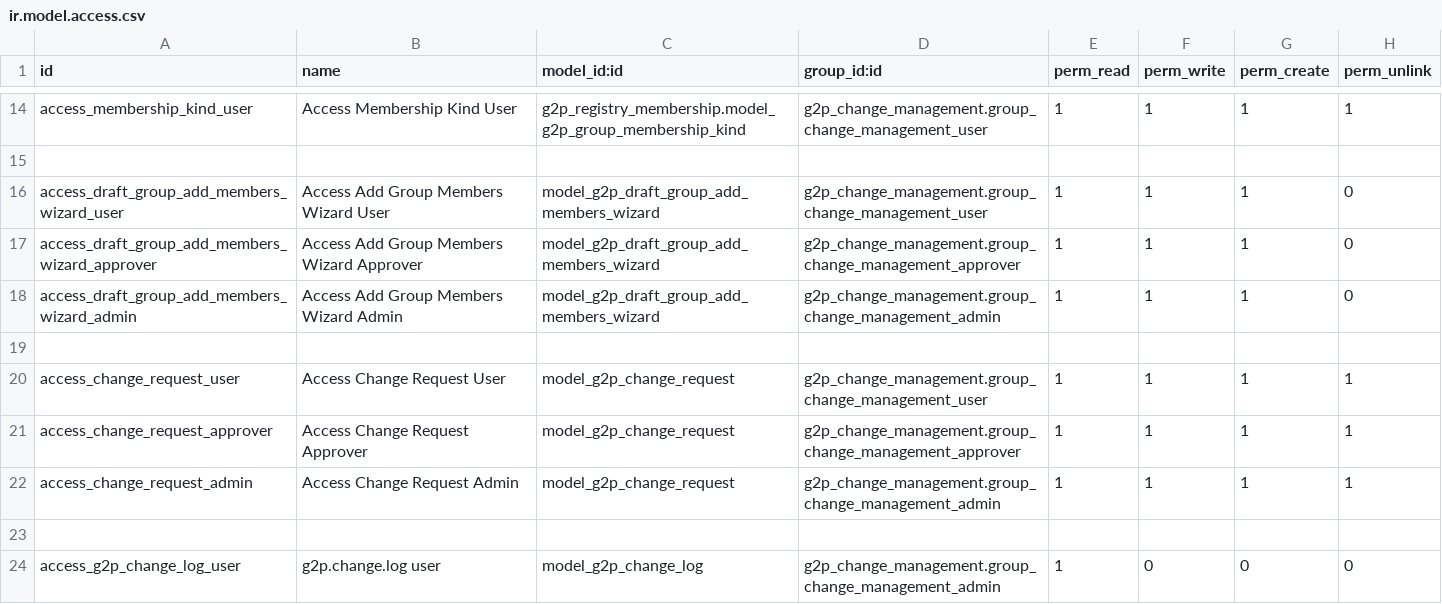
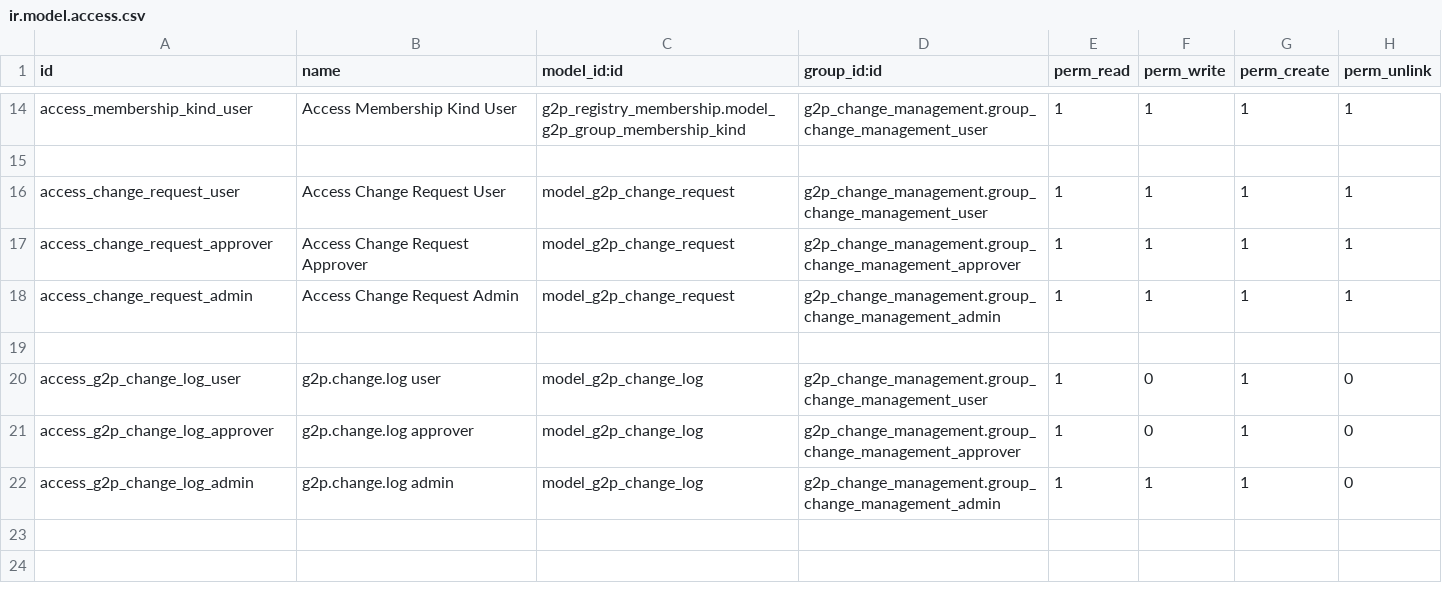
Before and after one commit to OpenG2P/openg2p-registry, a CSV file: g2p_change_management/security/ir.model.access.csv, drawn as a sheet; only a part is shown, gaps mark what is left out.

Commit message:
refactor: remove unused group member wizards and related views, update access rights

```diff
--- a/g2p_change_management/security/ir.model.access.csv
+++ b/g2p_change_management/security/ir.model.access.csv
@@ -15,6 +15,2 @@ access_membership_kind_user,Access Membership Kind User,g2p_registry_membership.
 
-access_draft_group_add_members_wizard_user,Access Add Group Members Wizard User,model_g2p_draft_group_add_members_wizard,g2p_change_management.group_change_management_user,1,1,1,0
-access_draft_group_add_members_wizard_approver,Access Add Group Members Wizard Approver,model_g2p_draft_group_add_members_wizard,g2p_change_management.group_change_management_approver,1,1,1,0
-access_draft_group_add_members_wizard_admin,Access Add Group Members Wizard Admin,model_g2p_draft_group_add_members_wizard,g2p_change_management.group_change_management_admin,1,1,1,0
-
 access_change_request_user,Access Change Request User,model_g2p_change_request,g2p_change_management.group_change_management_user,1,1,1,1
@@ -23,2 +19,4 @@ access_change_request_admin,Access Change Request Admin,model_g2p_change_request
 
-access_g2p_change_log_user,g2p.change.log user,model_g2p_change_log,g2p_change_management.group_change_management_admin,1,0,0,0
+access_g2p_change_log_user,g2p.change.log user,model_g2p_change_log,g2p_change_management.group_change_management_user,1,0,1,0
+access_g2p_change_log_approver,g2p.change.log approver,model_g2p_change_log,g2p_change_management.group_change_management_approver,1,0,1,0
+access_g2p_change_log_admin,g2p.change.log admin,model_g2p_change_log,g2p_change_management.group_change_management_admin,1,1,1,0
```
Also changed, not shown: 9 other files.
